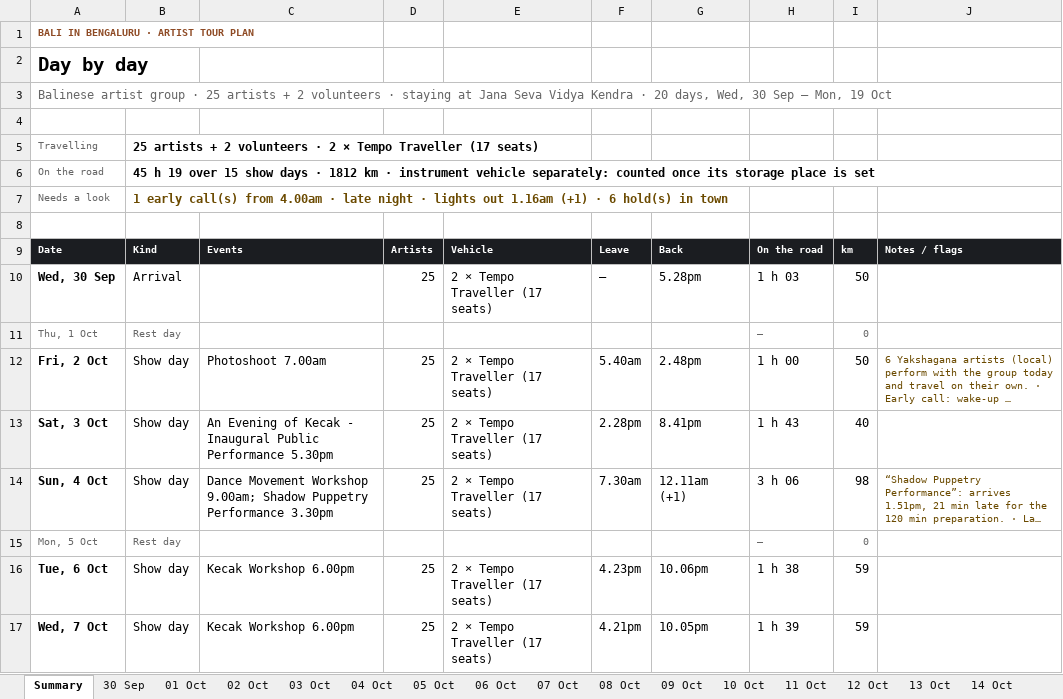
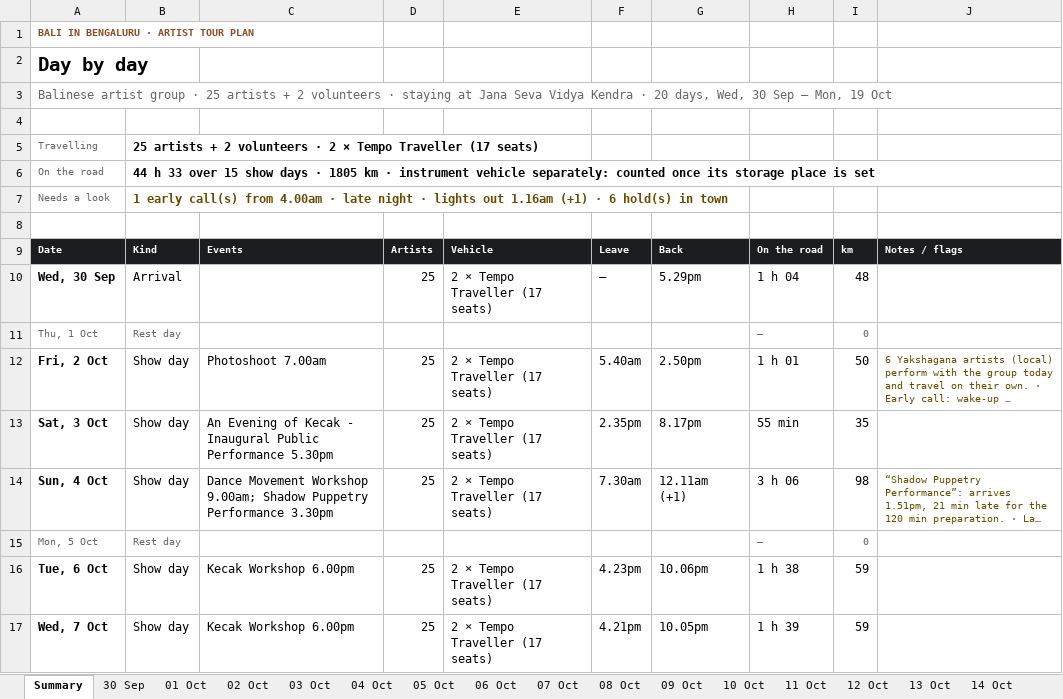
Before and after one commit to p-cult/bali-in-blr, an Excel workbook: plan/tour-plan.xlsx, sheet Summary, drawn as a sheet; only a part is shown; long unchanged cells end in …; values as stored, in another font and other column widths than the file's, no borders; the diff names each change by its address in the sheet, - before the commit and + after, or states it on an @@ line.

```diff
--- a/plan/tour-plan.xlsx (sheet Summary)
+++ b/plan/tour-plan.xlsx (sheet Summary)
-B6: 45 h 19 over 15 show days · 1812 km ·…
+B6: 44 h 33 over 15 show days · 1805 km ·…
-G10: 5.28pm
+G10: 5.29pm
-H10: 1 h 03
+H10: 1 h 04
-I10: 50
+I10: 48
-G12: 2.48pm
+G12: 2.50pm
-H12: 1 h 00
+H12: 1 h 01
-F13: 2.28pm
+F13: 2.35pm
-G13: 8.41pm
+G13: 8.17pm
-H13: 1 h 43
+H13: 55 min
-I13: 40
+I13: 35
```
Also changed, not shown: sheet 03 Oct, sheet 02 Oct, sheet 30 Sep, plan/tour-plan-20th-mile-routine.xlsx, plan/tour-plan-20th-mile.xlsx, 12 other files.
